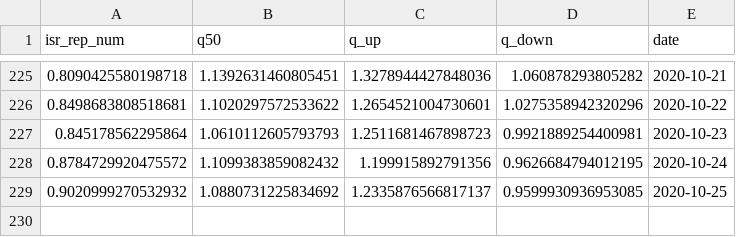
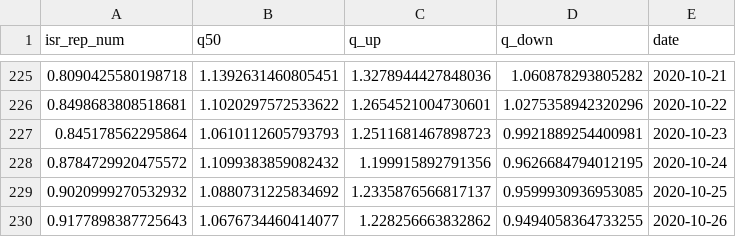
Before and after one commit to itamarcaspi/oecd-rep-num, a CSV file: output/oecd-rep-num.csv, drawn as a sheet; only a part is shown, gaps mark what is left out; the diff names each change by its address in the sheet, - before the commit and + after, or states it on an @@ line.

```diff
--- a/output/oecd-rep-num.csv
+++ b/output/oecd-rep-num.csv
+row 230: 0.9177898387725643 | 1.0676734460414077 | 1.228256663832862 | 0.9494058364733255 | 2020-10-26
```
Also changed, not shown: output/oecd-cases.csv, output/oecd-test.csv, 1 other file.
